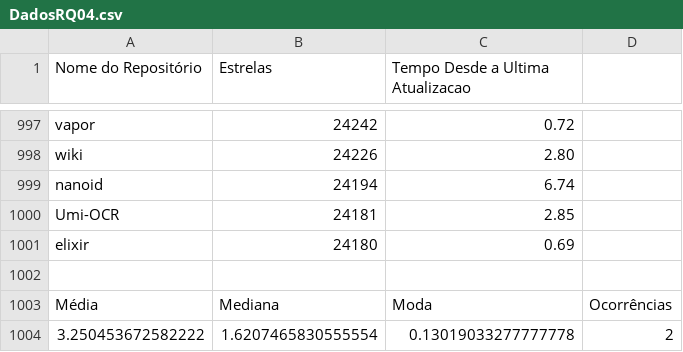
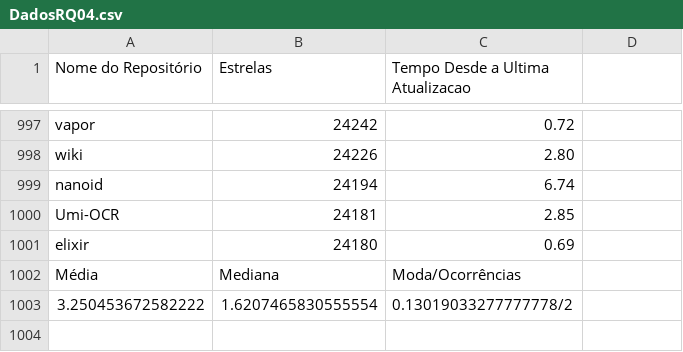
Before and after one commit to PedroRamos111/LABORATO-RIO-1-Caracteristicas-de-reposito-rios-populares, a CSV file: DadosRQ04.csv, drawn as a sheet; only a part is shown, gaps mark what is left out; removed rows and columns are numbered as before the commit, all else as after; the diff names each change by its address in the sheet, - before the commit and + after, or states it on an @@ line.

Commit message:
Update DadosRQ04.csv

```diff
--- a/DadosRQ04.csv
+++ b/DadosRQ04.csv
-row 1002: (empty)
-C1002 (Tempo Desde a Ultima Atualizacao): Moda
+C1002 (Tempo Desde a Ultima Atualizacao): Moda/Ocorrências
-D1002: Ocorrências
+D1002: (empty)
-C1003 (Tempo Desde a Ultima Atualizacao): 0.13019033277777778
+C1003 (Tempo Desde a Ultima Atualizacao): 0.13019033277777778/2
-D1003: 2
+D1003: (empty)
```
